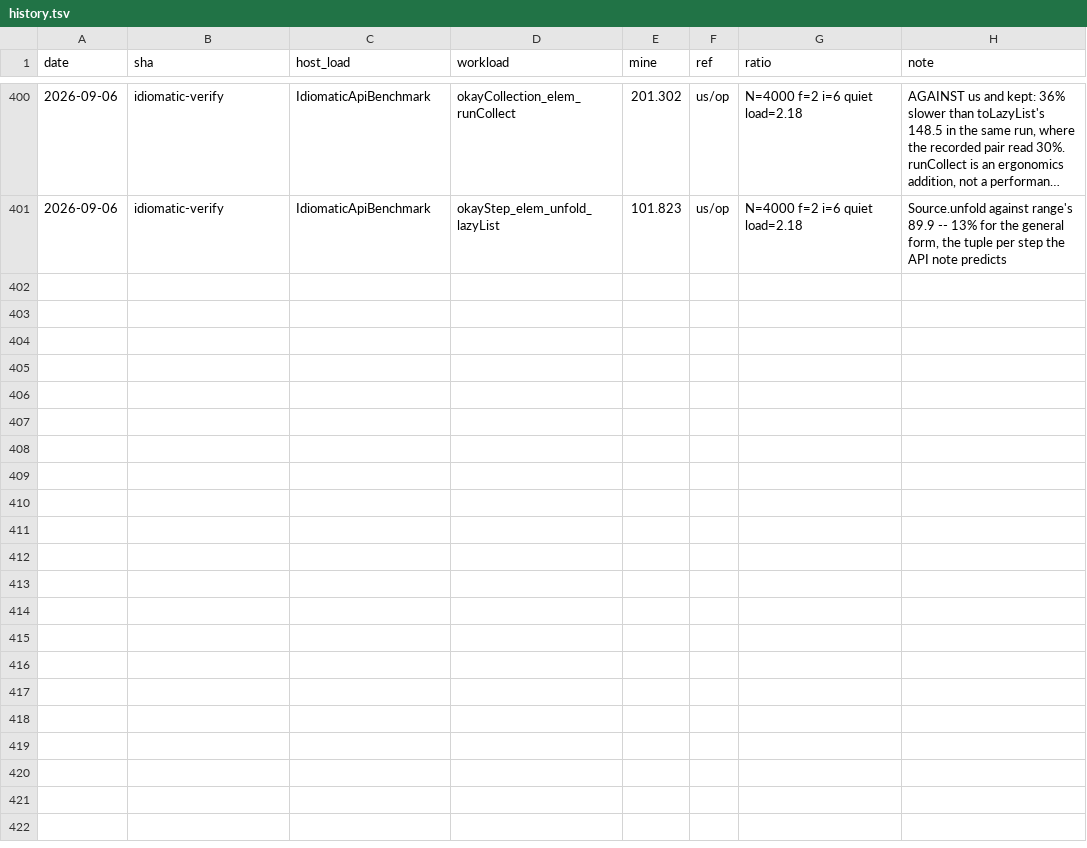
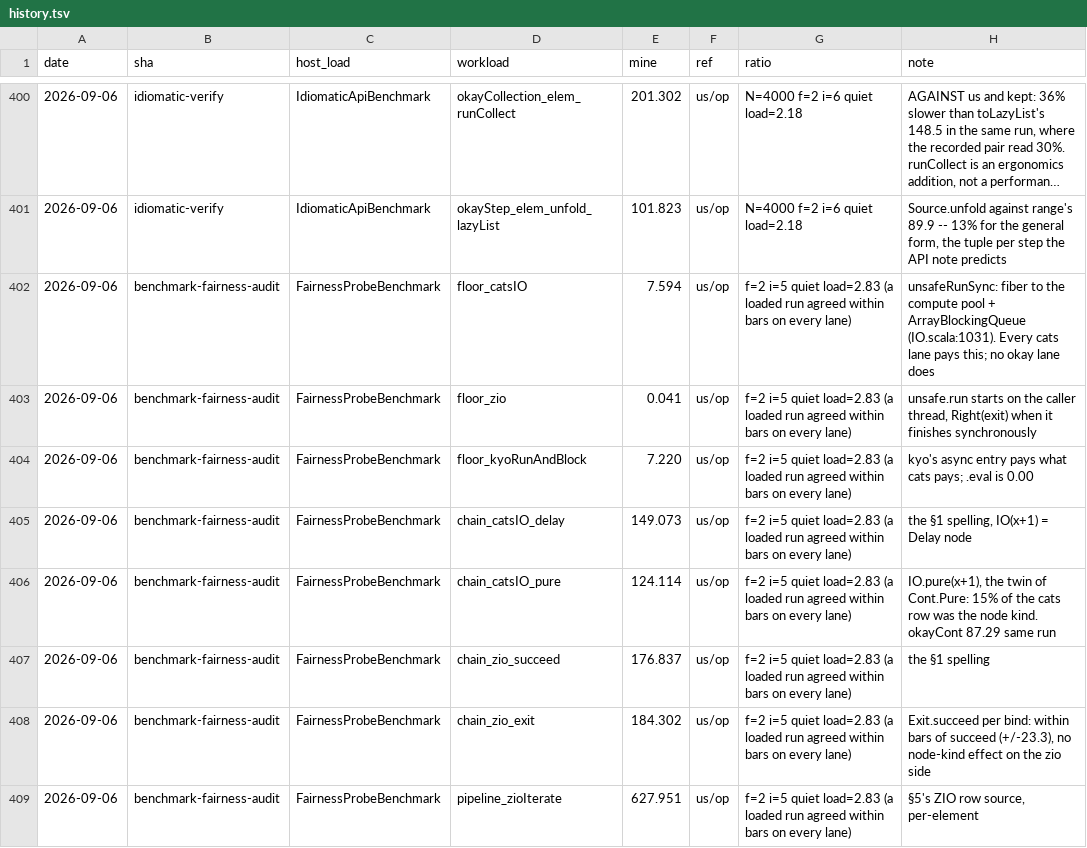
Before and after one commit to sergey-scherbina/okay, a TSV file: src/jmh/history.tsv, drawn as a sheet; only a part is shown, gaps mark what is left out; long unchanged cells end in …; the diff covers the shown part only; the diff names each change by its address in the sheet, - before the commit and + after, or states it on an @@ line.

```diff
--- a/src/jmh/history.tsv
+++ b/src/jmh/history.tsv
+row 402: 2026-09-06 | benchmark-fairness-audit | FairnessProbeBenchmark | floor_catsIO | 7.594 | us/op | f=2 i=5 quiet load=2.83 (a loaded run agreed within bars on every lane) | unsafeRunSync: fiber to the compute pool + ArrayBlockingQueue (IO.scala:1031). Every cats lane pays this; no okay lane does
+row 403: 2026-09-06 | benchmark-fairness-audit | FairnessProbeBenchmark | floor_zio | 0.041 | us/op | f=2 i=5 quiet load=2.83 (a loaded run agreed within bars on every lane) | unsafe.run starts on the caller thread, Right(exit) when it finishes synchronously
+row 404: 2026-09-06 | benchmark-fairness-audit | FairnessProbeBenchmark | floor_kyoRunAndBlock | 7.220 | us/op | f=2 i=5 quiet load=2.83 (a loaded run agreed within bars on every lane) | kyo's async entry pays what cats pays; .eval is 0.00
+row 405: 2026-09-06 | benchmark-fairness-audit | FairnessProbeBenchmark | chain_catsIO_delay | 149.073 | us/op | f=2 i=5 quiet load=2.83 (a loaded run agreed within bars on every lane) | the §1 spelling, IO(x+1) = Delay node
+row 406: 2026-09-06 | benchmark-fairness-audit | FairnessProbeBenchmark | chain_catsIO_pure | 124.114 | us/op | f=2 i=5 quiet load=2.83 (a loaded run agreed within bars on every lane) | IO.pure(x+1), the twin of Cont.Pure: 15% of the cats row was the node kind. okayCont 87.29 same run
+row 407: 2026-09-06 | benchmark-fairness-audit | FairnessProbeBenchmark | chain_zio_succeed | 176.837 | us/op | f=2 i=5 quiet load=2.83 (a loaded run agreed within bars on every lane) | the §1 spelling
+row 408: 2026-09-06 | benchmark-fairness-audit | FairnessProbeBenchmark | chain_zio_exit | 184.302 | us/op | f=2 i=5 quiet load=2.83 (a loaded run agreed within bars on every lane) | Exit.succeed per bind: within bars of succeed (+/-23.3), no node-kind effect on the zio side
+row 409: 2026-09-06 | benchmark-fairness-audit | FairnessProbeBenchmark | pipeline_zioIterate | 627.951 | us/op | f=2 i=5 quiet load=2.83 (a loaded run agreed within bars on every lane) | §5's ZIO row source, per-element
```
Also changed, not shown: 7 added rows elsewhere in this file, 5 other files.
